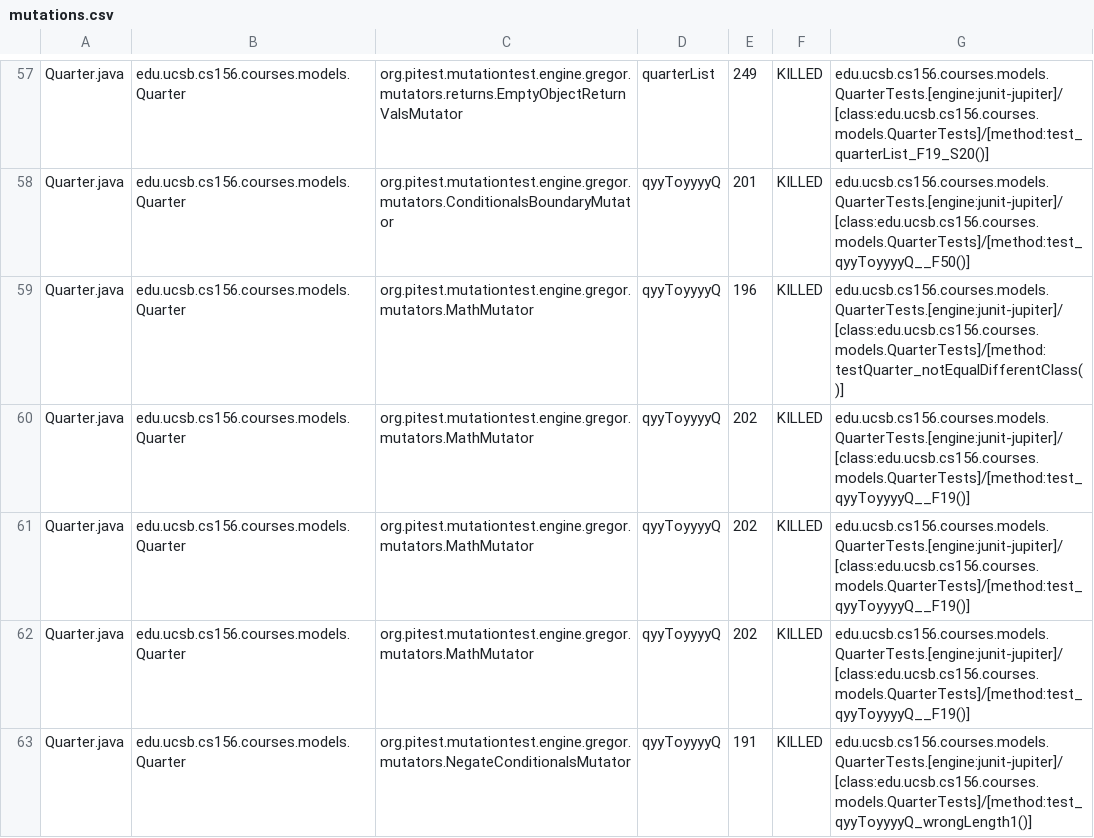
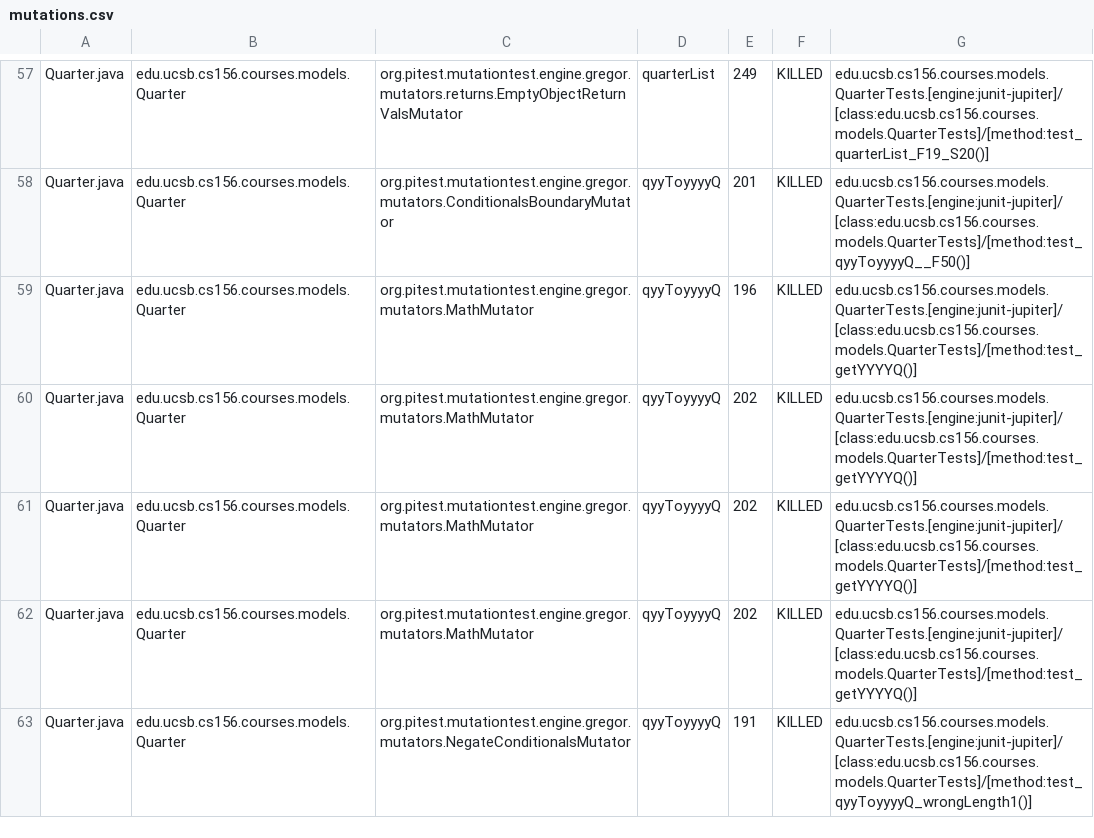
Before and after one commit to ucsb-cs156-s24/proj-courses-s24-4pm-2, a CSV file: prs/32/pitest/mutations.csv, drawn as a sheet; only a part is shown, gaps mark what is left out; the diff covers the shown part only.

Commit message:
Deploying to gh-pages from @ ucsb-cs156-s24/proj-courses-s24-4pm-2@c3230d00d4b8d7c6a453b21b6ce0b7faaa3179ad 🚀

```diff
--- a/prs/32/pitest/mutations.csv
+++ b/prs/32/pitest/mutations.csv
@@ -58,6 +58,6 @@ Quarter.java,edu.ucsb.cs156.courses.models.Quarter,org.pitest.mutationtest.engin
 Quarter.java,edu.ucsb.cs156.courses.models.Quarter,org.pitest.mutationtest.engine.gregor.mutators.ConditionalsBoundaryMutator,qyyToyyyyQ,201,KILLED,edu.ucsb.cs156.courses.models.QuarterTests.[engine:junit-jupiter]/[class:edu.ucsb.cs156.courses.models.QuarterTests]/[method:test_qyyToyyyyQ__F50()]
-Quarter.java,edu.ucsb.cs156.courses.models.Quarter,org.pitest.mutationtest.engine.gregor.mutators.MathMutator,qyyToyyyyQ,196,KILLED,edu.ucsb.cs156.courses.models.QuarterTests.[engine:junit-jupiter]/[class:edu.ucsb.cs156.courses.models.QuarterTests]/[method:testQuarter_notEqualDifferentClass()]
-Quarter.java,edu.ucsb.cs156.courses.models.Quarter,org.pitest.mutationtest.engine.gregor.mutators.MathMutator,qyyToyyyyQ,202,KILLED,edu.ucsb.cs156.courses.models.QuarterTests.[engine:junit-jupiter]/[class:edu.ucsb.cs156.courses.models.QuarterTests]/[method:test_qyyToyyyyQ__F19()]
-Quarter.java,edu.ucsb.cs156.courses.models.Quarter,org.pitest.mutationtest.engine.gregor.mutators.MathMutator,qyyToyyyyQ,202,KILLED,edu.ucsb.cs156.courses.models.QuarterTests.[engine:junit-jupiter]/[class:edu.ucsb.cs156.courses.models.QuarterTests]/[method:test_qyyToyyyyQ__F19()]
-Quarter.java,edu.ucsb.cs156.courses.models.Quarter,org.pitest.mutationtest.engine.gregor.mutators.MathMutator,qyyToyyyyQ,202,KILLED,edu.ucsb.cs156.courses.models.QuarterTests.[engine:junit-jupiter]/[class:edu.ucsb.cs156.courses.models.QuarterTests]/[method:test_qyyToyyyyQ__F19()]
+Quarter.java,edu.ucsb.cs156.courses.models.Quarter,org.pitest.mutationtest.engine.gregor.mutators.MathMutator,qyyToyyyyQ,196,KILLED,edu.ucsb.cs156.courses.models.QuarterTests.[engine:junit-jupiter]/[class:edu.ucsb.cs156.courses.models.QuarterTests]/[method:test_getYYYYQ()]
+Quarter.java,edu.ucsb.cs156.courses.models.Quarter,org.pitest.mutationtest.engine.gregor.mutators.MathMutator,qyyToyyyyQ,202,KILLED,edu.ucsb.cs156.courses.models.QuarterTests.[engine:junit-jupiter]/[class:edu.ucsb.cs156.courses.models.QuarterTests]/[method:test_getYYYYQ()]
+Quarter.java,edu.ucsb.cs156.courses.models.Quarter,org.pitest.mutationtest.engine.gregor.mutators.MathMutator,qyyToyyyyQ,202,KILLED,edu.ucsb.cs156.courses.models.QuarterTests.[engine:junit-jupiter]/[class:edu.ucsb.cs156.courses.models.QuarterTests]/[method:test_getYYYYQ()]
+Quarter.java,edu.ucsb.cs156.courses.models.Quarter,org.pitest.mutationtest.engine.gregor.mutators.MathMutator,qyyToyyyyQ,202,KILLED,edu.ucsb.cs156.courses.models.QuarterTests.[engine:junit-jupiter]/[class:edu.ucsb.cs156.courses.models.QuarterTests]/[method:test_getYYYYQ()]
 Quarter.java,edu.ucsb.cs156.courses.models.Quarter,org.pitest.mutationtest.engine.gregor.mutators.NegateConditionalsMutator,qyyToyyyyQ,191,KILLED,edu.ucsb.cs156.courses.models.QuarterTests.[engine:junit-jupiter]/[class:edu.ucsb.cs156.courses.models.QuarterTests]/[method:test_qyyToyyyyQ_wrongLength1()]
```
Also changed, not shown: 71 edited cells elsewhere in this file, 39 other files.
